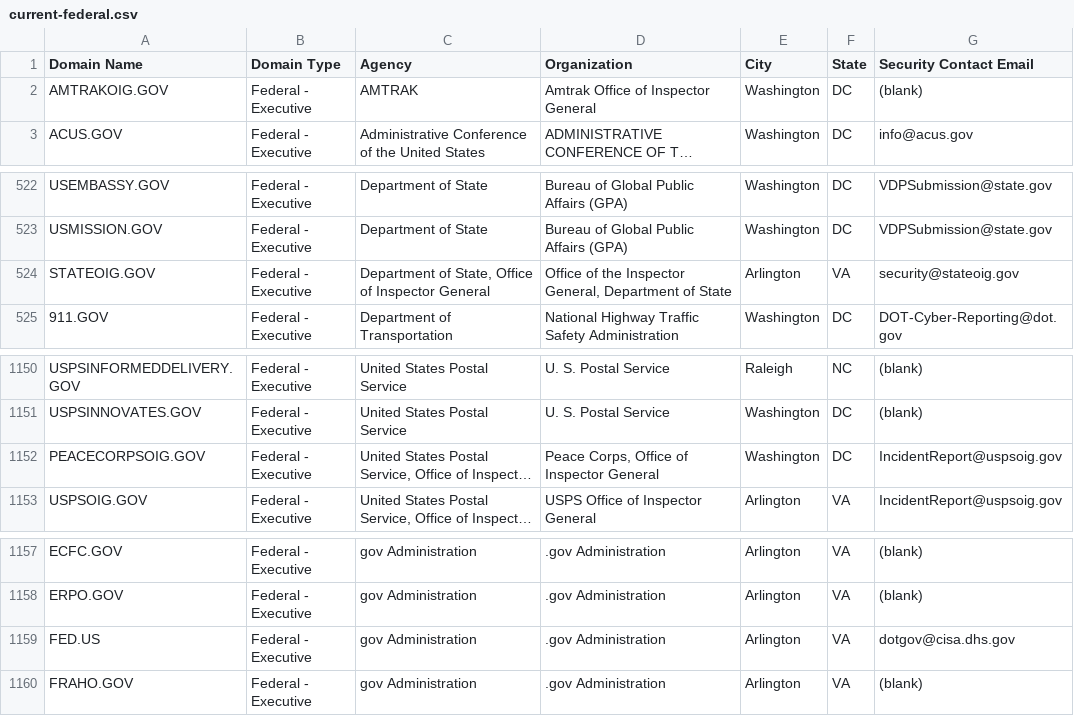
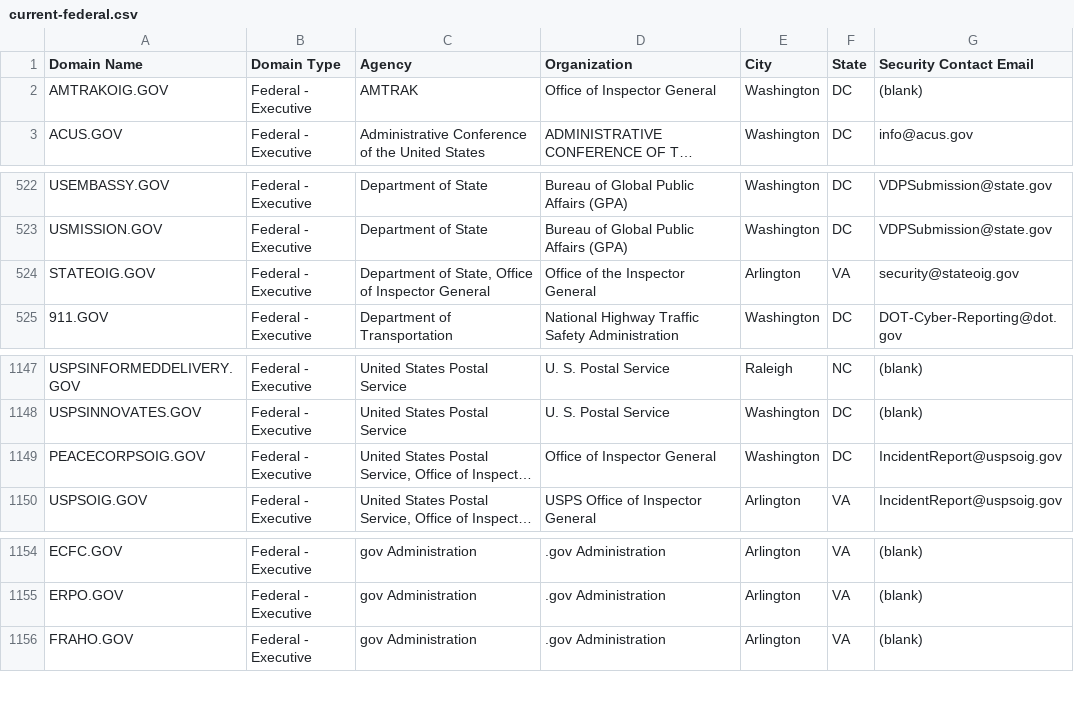
Before and after one commit to cisagov/dotgov-data, a CSV file: current-federal.csv, drawn as a sheet; only a part is shown, gaps mark what is left out; long unchanged cells end in …; removed rows and columns are numbered as before the commit, all else as after; the diff covers the shown part only; the diff names each change by its address in the sheet, - before the commit and + after, or states it on an @@ line.

Commit message:
Flat: latest data (2022-11-16T06:10:13.301Z) {   "date": "2022-11-16T06:10:13.301Z",   "files": [     {       "name": "current-federal.csv",       "deltaBytes": -521,       "source": "https://domains.dotgov.gov/dotgov-web/publicreports/current-federal"     },     {       "name": "current-full.csv",       "deltaBytes": 170,       "source": "https://domains.dotgov.gov/dotgov-web/publicreports/current-full"     }   ] }

```diff
--- a/current-federal.csv
+++ b/current-federal.csv
-D2 (Organization): Amtrak Office of Inspector General
+D2 (Organization): Office of Inspector General
-D524 (Organization): Office of the Inspector General, Department of State
+D524 (Organization): Office of the Inspector General
-D1149 (Organization): Peace Corps, Office of Inspector General
+D1149 (Organization): Office of Inspector General
-row 1159: FED.US | Federal - Executive | gov Administration | .gov Administration | Arlington | VA | dotgov@cisa.dhs.gov
```
Also changed, not shown: 1 added row, 4 removed rows and 2 edited cells elsewhere in this file, current-full.csv.
